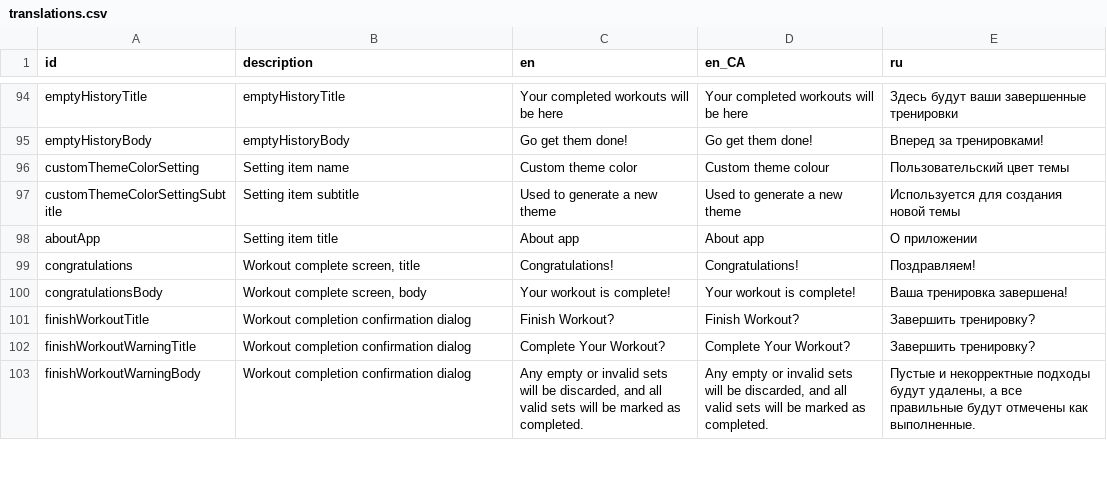
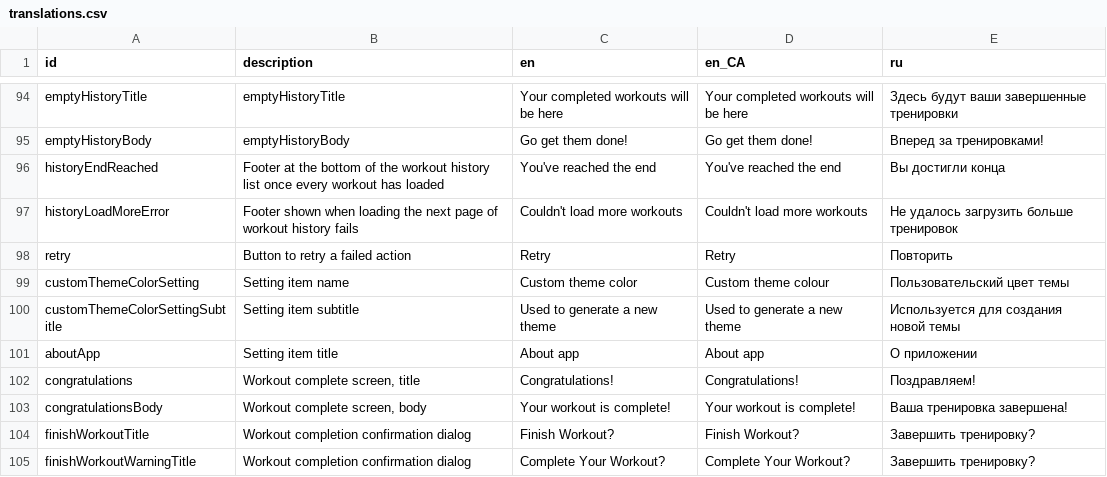
Before and after one commit to kit-g/heart-of-yours, a CSV file: shared/heart_language/scripts/translations.csv, drawn as a sheet; only a part is shown, gaps mark what is left out; the shorter side is filled out with more unchanged rows.

Commit message:
feat: workout history error and end-of-list messages in translations

```diff
--- a/shared/heart_language/scripts/translations.csv
+++ b/shared/heart_language/scripts/translations.csv
@@ -110,2 +110,5 @@ emptyHistoryTitle,emptyHistoryTitle,Your completed workouts will be here,Your co
 emptyHistoryBody,emptyHistoryBody,Go get them done!,Go get them done!,Вперед за тренировками!
+historyEndReached,Footer at the bottom of the workout history list once every workout has loaded,You've reached the end,You've reached the end,Вы достигли конца
+historyLoadMoreError,Footer shown when loading the next page of workout history fails,Couldn't load more workouts,Couldn't load more workouts,Не удалось загрузить больше тренировок
+retry,Button to retry a failed action,Retry,Retry,Повторить
 customThemeColorSetting,Setting item name,Custom theme color,Custom theme colour,Пользовательский цвет темы
```
Also changed, not shown: 6 other files.
